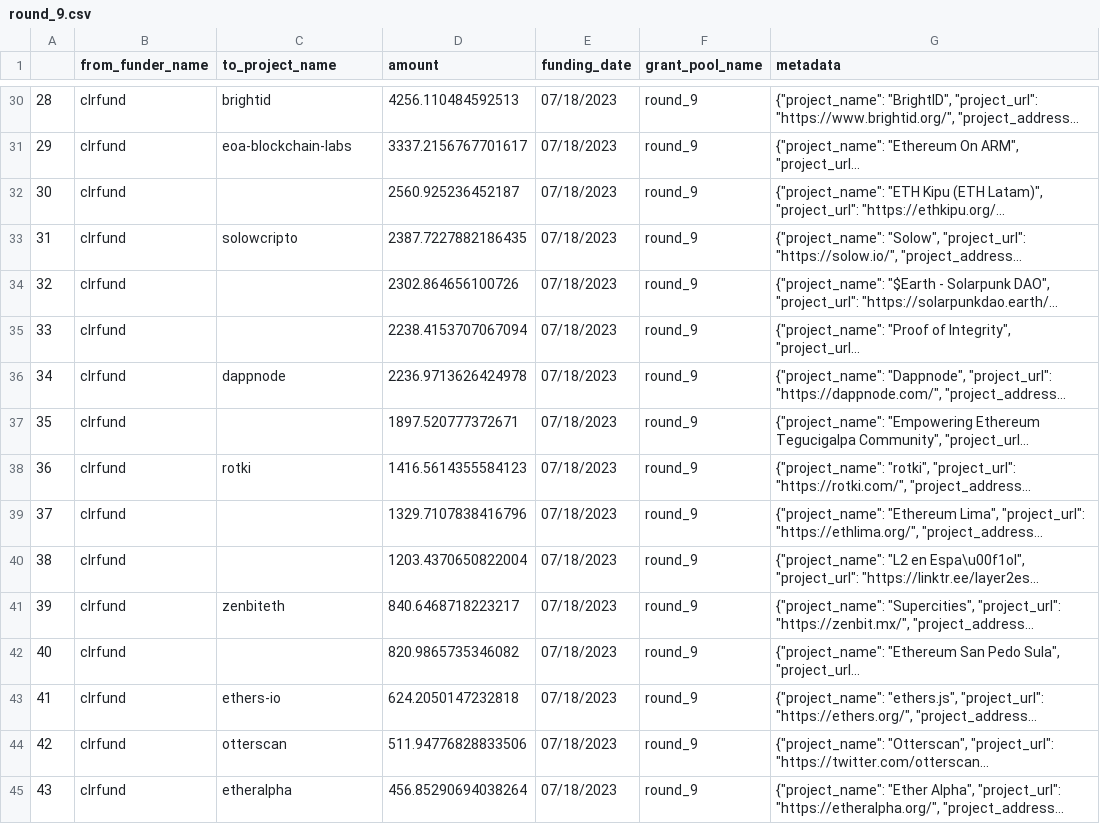
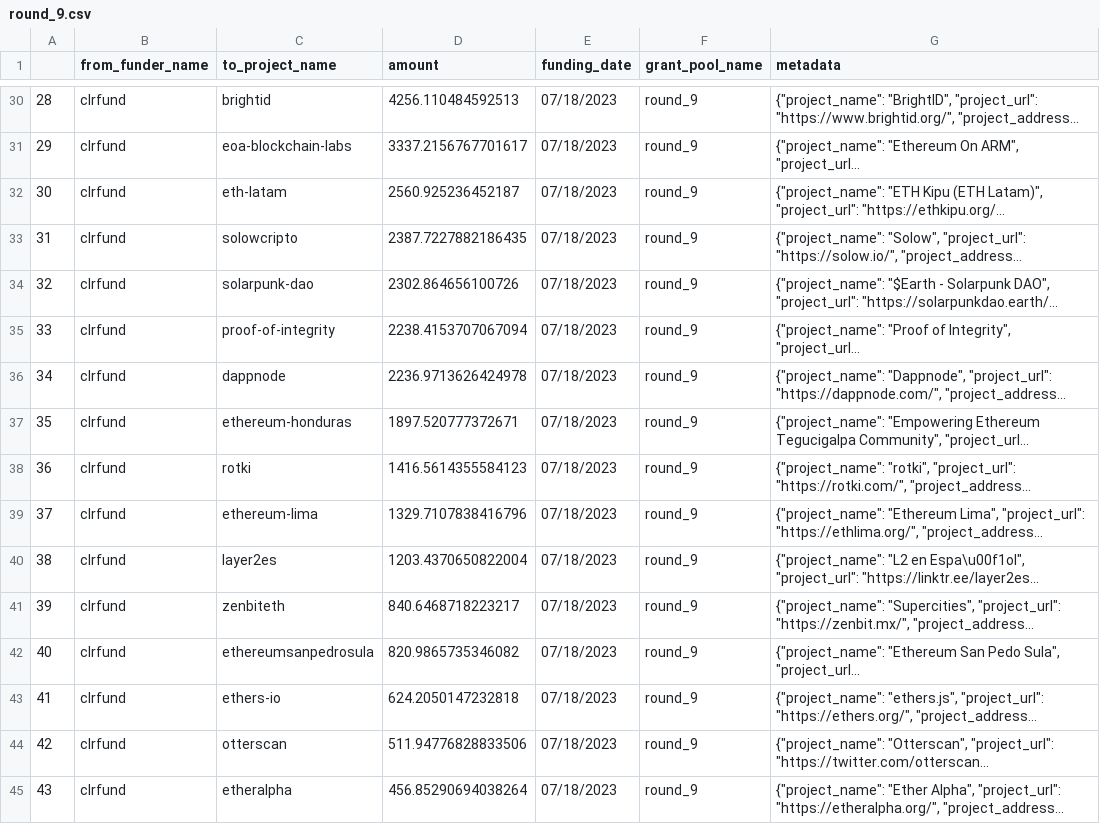
Before and after one commit to opensource-observer/oss-funding, a CSV file: data/funders/clrfund/uploads/round_9.csv, drawn as a sheet; only a part is shown, gaps mark what is left out; long unchanged cells end in …; the diff covers the shown part only; the diff names each change by its address in the sheet, - before the commit and + after, or states it on an @@ line.

```diff
--- a/data/funders/clrfund/uploads/round_9.csv
+++ b/data/funders/clrfund/uploads/round_9.csv
-C32 (to_project_name): (empty)
+C32 (to_project_name): eth-latam
-C34 (to_project_name): (empty)
+C34 (to_project_name): solarpunk-dao
-C35 (to_project_name): (empty)
+C35 (to_project_name): proof-of-integrity
-C37 (to_project_name): (empty)
+C37 (to_project_name): ethereum-honduras
-C39 (to_project_name): (empty)
+C39 (to_project_name): ethereum-lima
-C40 (to_project_name): (empty)
+C40 (to_project_name): layer2es
-C42 (to_project_name): (empty)
+C42 (to_project_name): ethereumsanpedrosula
```
Also changed, not shown: 30 edited cells elsewhere in this file.
